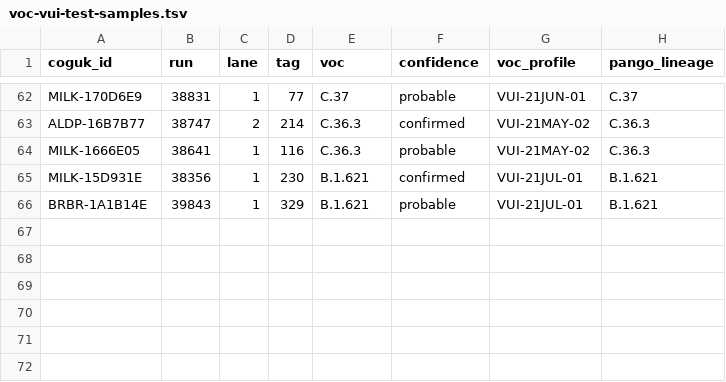
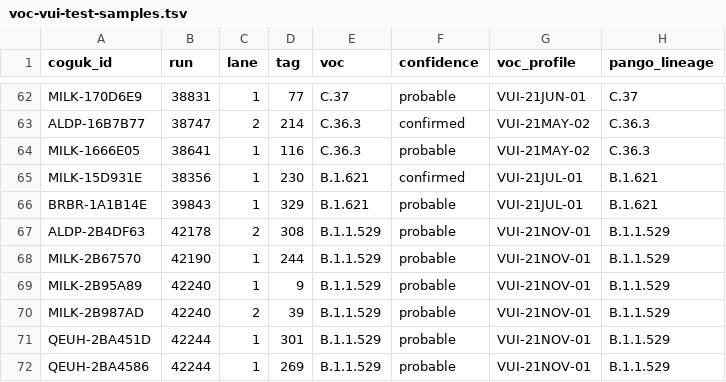
Before and after one commit to hawkingbeck/SARSCoV2HeronPipeline, a TSV file: heronPipeline/src/images/genotypeVariants/assets/voc-vui-test-samples.tsv, drawn as a sheet; only a part is shown, gaps mark what is left out; the diff names each change by its address in the sheet, - before the commit and + after, or states it on an @@ line.

Commit message:
Update genotyper to add Omicron

```diff
--- a/heronPipeline/src/images/genotypeVariants/assets/voc-vui-test-samples.tsv
+++ b/heronPipeline/src/images/genotypeVariants/assets/voc-vui-test-samples.tsv
+row 67: ALDP-2B4DF63 | 42178 | 2 | 308 | B.1.1.529 | probable | VUI-21NOV-01 | B.1.1.529
+row 68: MILK-2B67570 | 42190 | 1 | 244 | B.1.1.529 | probable | VUI-21NOV-01 | B.1.1.529
+row 69: MILK-2B95A89 | 42240 | 1 | 9 | B.1.1.529 | probable | VUI-21NOV-01 | B.1.1.529
+row 70: MILK-2B987AD | 42240 | 2 | 39 | B.1.1.529 | probable | VUI-21NOV-01 | B.1.1.529
+row 71: QEUH-2BA451D | 42244 | 1 | 301 | B.1.1.529 | probable | VUI-21NOV-01 | B.1.1.529
+row 72: QEUH-2BA4586 | 42244 | 1 | 269 | B.1.1.529 | probable | VUI-21NOV-01 | B.1.1.529
```
Also changed, not shown: 11 other files.
